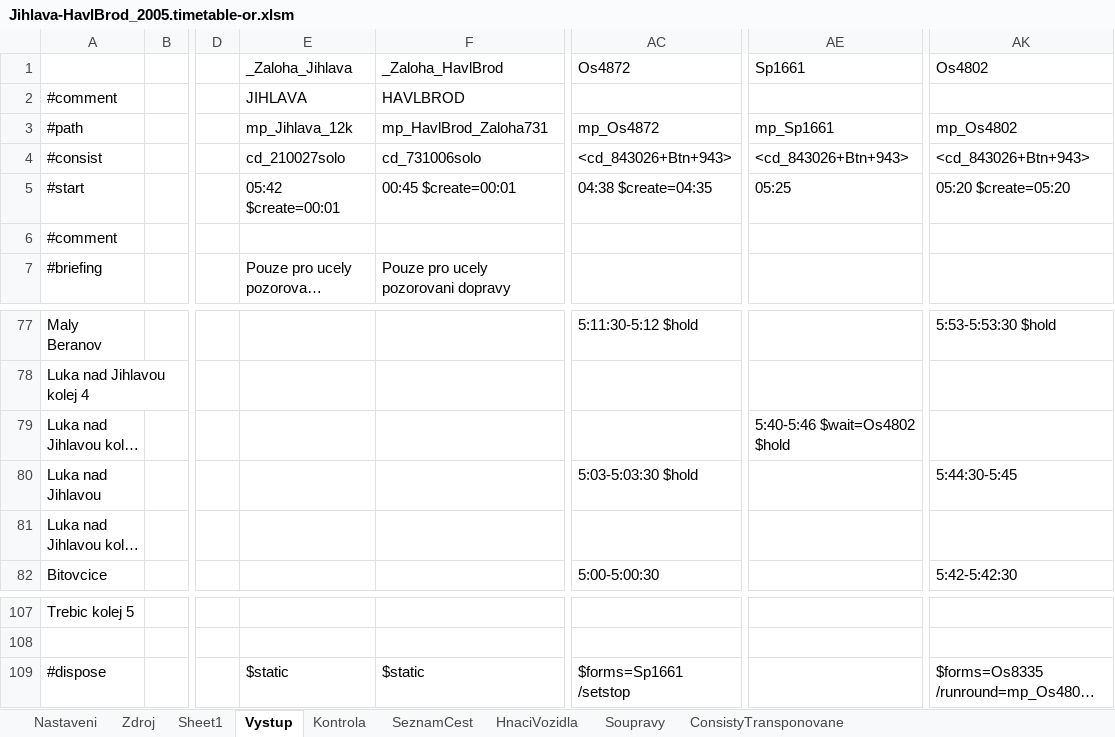
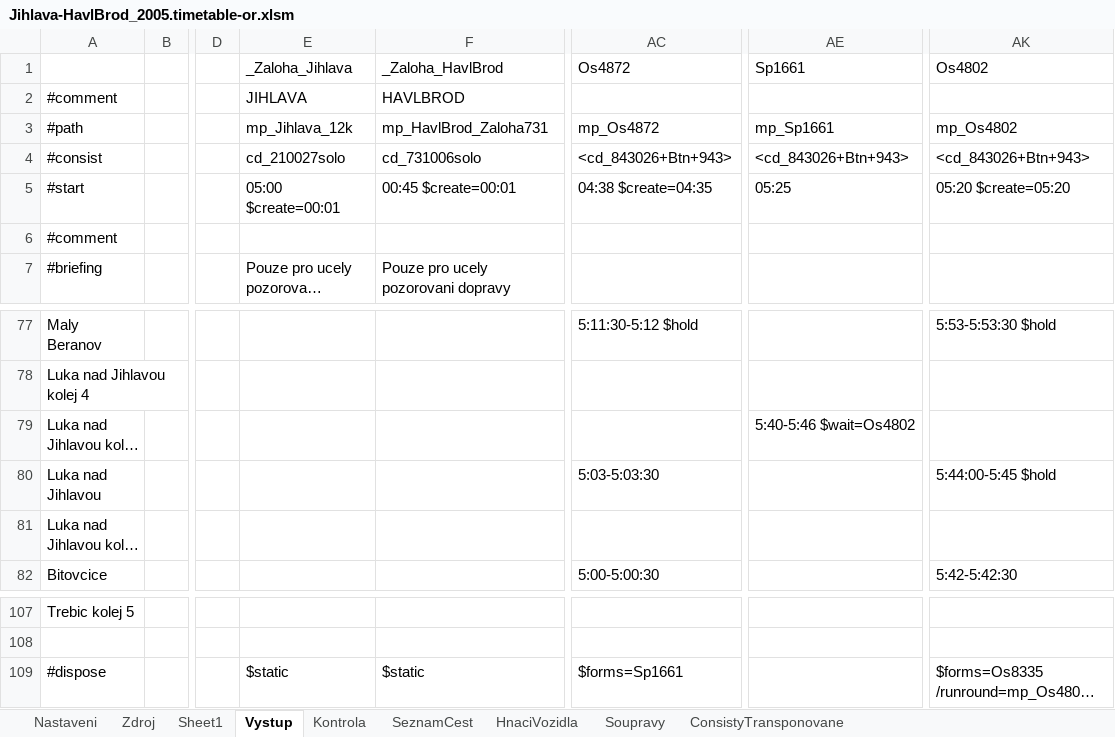
Before and after one commit to matejpacha/or_timetables, an Excel workbook: Trat225/ROUTES/Breclav - Praha/Activities/Openrails/Jihlava-HavlBrod_2005.timetable-or.xlsm, sheet Vystup, drawn as a sheet; only a part is shown, gaps mark what is left out; long unchanged cells end in …; values as stored, in another font and other column widths than the file's, no borders; the diff names each change by its address in the sheet, - before the commit and + after, or states it on an @@ line.

```diff
--- a/Trat225/ROUTES/Breclav - Praha/Activities/Openrails/Jihlava-HavlBrod_2005.timetable-or.xlsm (sheet Vystup)
+++ b/Trat225/ROUTES/Breclav - Praha/Activities/Openrails/Jihlava-HavlBrod_2005.timetable-or.xlsm (sheet Vystup)
-E5 (_Zaloha_Jihlava): 05:42 $create=00:01
+E5 (_Zaloha_Jihlava): 05:00 $create=00:01
-AE79 (Sp1661): 5:40-5:46 $wait=Os4802 $hold
+AE79 (Sp1661): 5:40-5:46 $wait=Os4802
-AC80 (Os4872): 5:03-5:03:30 $hold
+AC80 (Os4872): 5:03-5:03:30
-AK80 (Os4802): 5:44:30-5:45
+AK80 (Os4802): 5:44:00-5:45 $hold
-AC109 (Os4872): $forms=Sp1661 /setstop
+AC109 (Os4872): $forms=Sp1661
```
Also changed, not shown: sheet Zdroj, sheet Kontrola, 1 other file.
